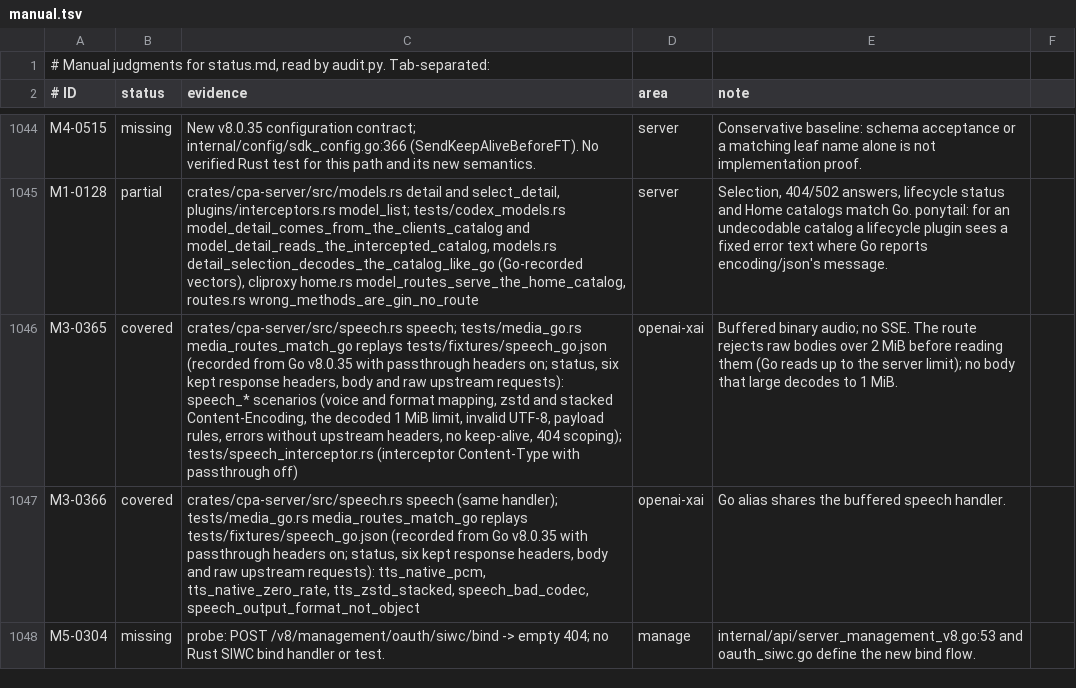
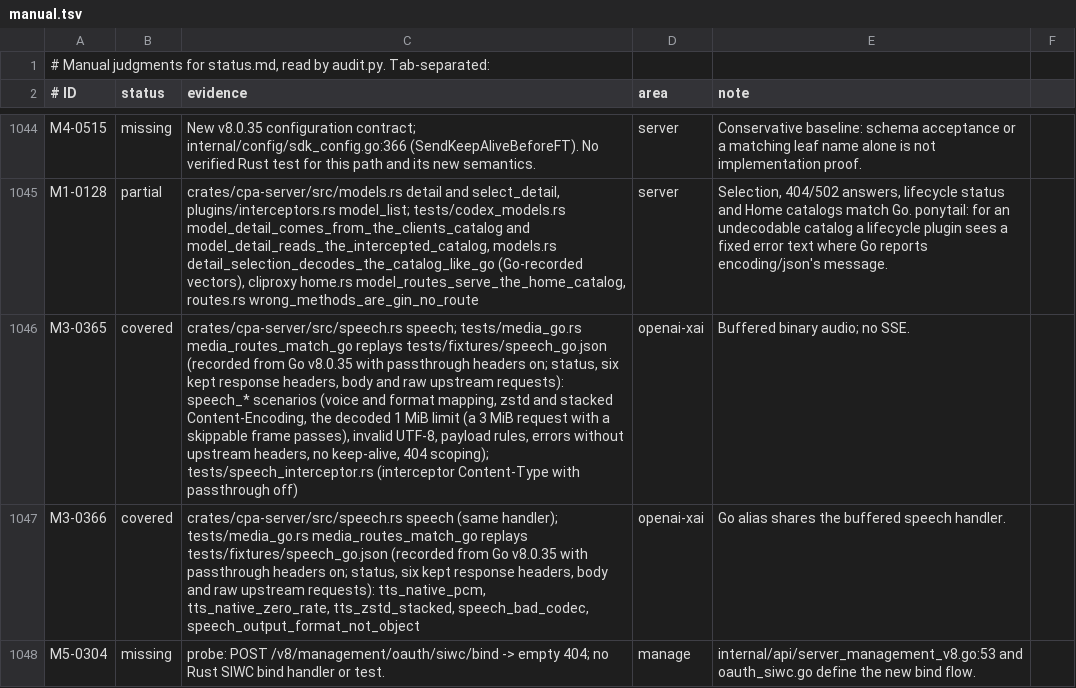
Before and after one commit to DarkEden-coding/sub-api-proxy, a TSV file: docs/parity-audit/manual.tsv, drawn as a sheet; only a part is shown, gaps mark what is left out; the diff names each change by its address in the sheet, - before the commit and + after, or states it on an @@ line.

Commit message:
Speech: no raw body cap; the 1 MiB limit applies after decoding, as in Go
Go reads and decodes the whole body (its global limit is off by default) before the
decoded 1 MiB check, and klauspost/compress discards zstd skippable frames, so a
3 MiB request can decode to a small body. New golden speech_zstd_skippable_3mib
(the drivers prepend the skippable frame, keeping the fixture small). The
intercepted headers are read through a snapshot accessor.

```diff
--- a/docs/parity-audit/manual.tsv
+++ b/docs/parity-audit/manual.tsv
-C1046 (evidence): …1 MiB limit, invalid UTF-8,…
+C1046 (evidence): …1 MiB limit (a 3 MiB request with a skippable frame passes), invalid UTF-8,…
-E1046 (note): …no SSE. The route rejects raw bodies over 2 MiB before reading them (Go reads up to the server limit); no body that large decodes to 1 MiB.
+E1046 (note): …no SSE.
```
Also changed, not shown: 8 other files.
